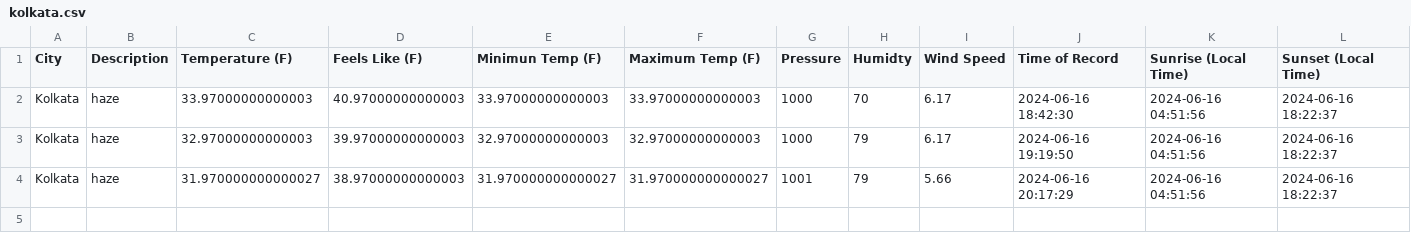
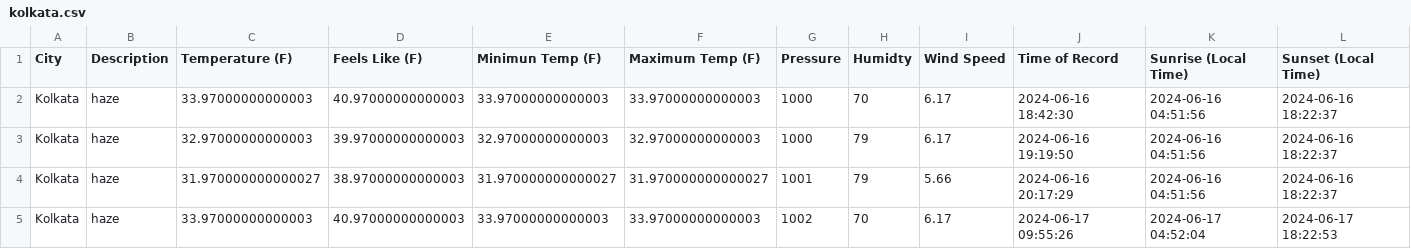
Before and after one commit to Udit-Krishna/etl-pipeline-weather, a CSV file: weather_data/kolkata.csv, drawn as a sheet; the diff names each change by its address in the sheet, - before the commit and + after, or states it on an @@ line.

```diff
--- a/weather_data/kolkata.csv
+++ b/weather_data/kolkata.csv
+row 5: Kolkata | haze | 33.97000000000003 | 40.97000000000003 | 33.97000000000003 | 33.97000000000003 | 1002 | 70 | 6.17 | 2024-06-17 09:55:26 | 2024-06-17 04:52:04 | 2024-06-17 18:22:53
```
Also changed, not shown: weather_data/bengaluru.csv, weather_data/chennai.csv, 34 other files.
